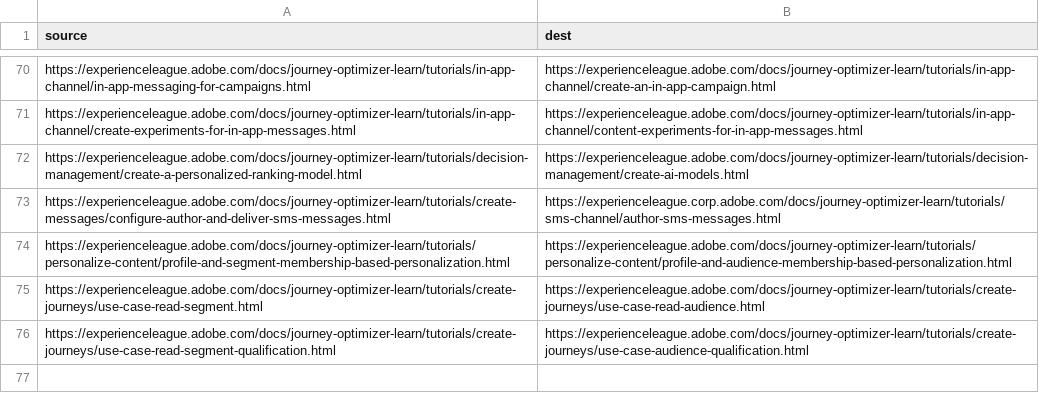
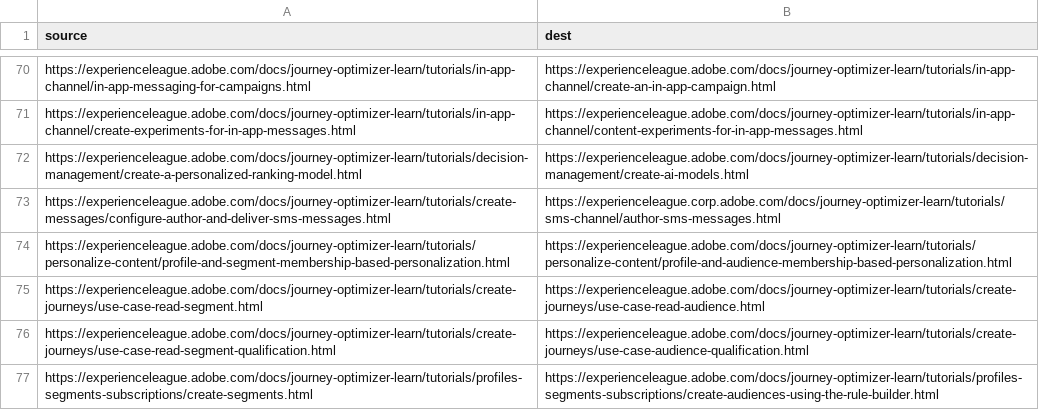
Before and after one commit to AdobeDocs/journey-optimizer-learn.pt-BR, a CSV file: redirects.csv, drawn as a sheet; only a part is shown, gaps mark what is left out; the diff names each change by its address in the sheet, - before the commit and + after, or states it on an @@ line.

Commit message:
Sync non localizable files for core commit 585264701dcffb714c74c37c1605749465a0c92b

```diff
--- a/redirects.csv
+++ b/redirects.csv
+row 77: https://experienceleague.adobe.com/docs/journey-optimizer-learn/tutorials/profiles-segments-subscriptions/create-segments.html | https://experienceleague.adobe.com/docs/journey-optimizer-learn/tutorials/profiles-segments-subscriptions/create-audiences-using-the-rule-builder.html
```
